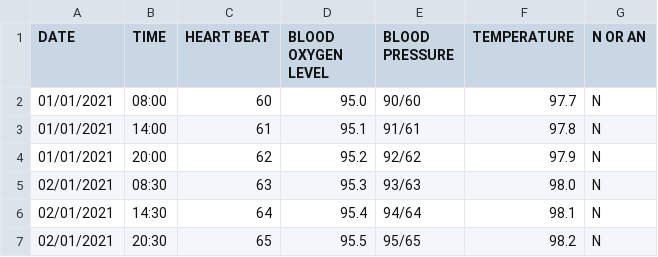
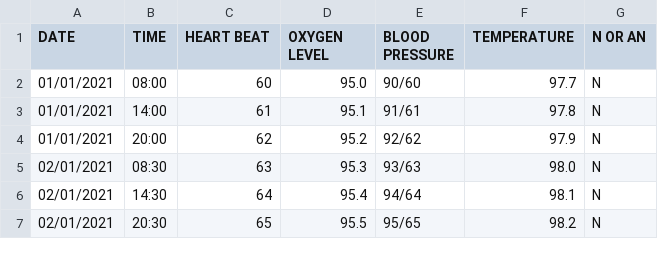
Before and after one commit to kruphacm/mini-project, a CSV file: forecasting dataset.csv, drawn as a sheet; only a part is shown.

Commit message:
Update forecasting dataset.csv

```diff
--- a/forecasting dataset.csv
+++ b/forecasting dataset.csv
@@ -1,2 +1,2 @@
-DATE,TIME,HEART BEAT,BLOOD OXYGEN LEVEL,BLOOD PRESSURE,TEMPERATURE,N OR AN
+DATE,TIME,HEART BEAT,OXYGEN LEVEL,BLOOD PRESSURE,TEMPERATURE,N OR AN
 01/01/2021,08:00,60,95.0,90/60,97.7,N
```
